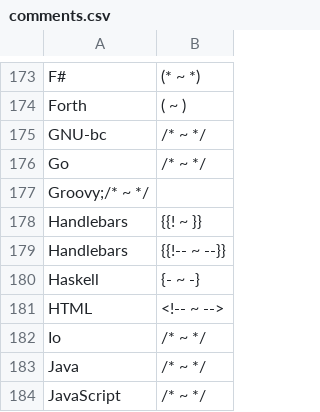
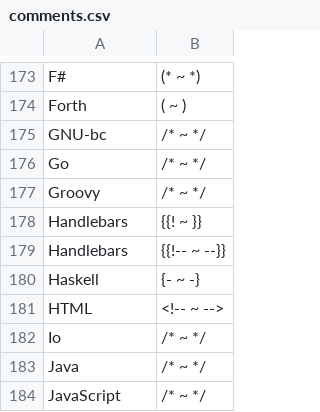
Before and after one commit to SimpelMe/comment-syntax-finder, a CSV file: comments.csv, drawn as a sheet; only a part is shown, gaps mark what is left out.

Commit message:
fix: correct csv delimiter
Made groovy syntax with wrong delimiter.

related #2

```diff
--- a/comments.csv
+++ b/comments.csv
@@ -176,3 +176,3 @@ GNU-bc,/* ~ */
 Go,/* ~ */
-Groovy;/* ~ */
+Groovy,/* ~ */
 Handlebars,{{! ~ }}
```
